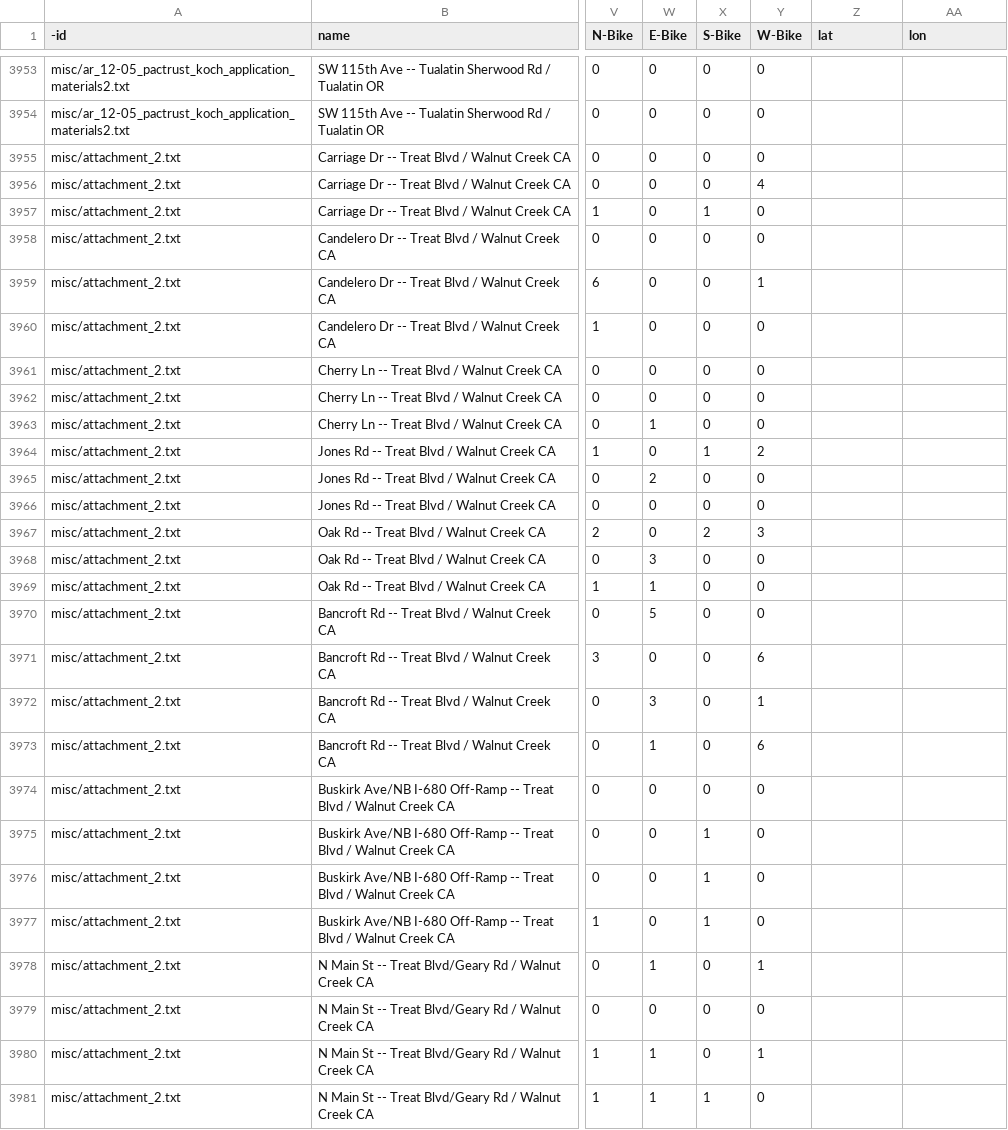
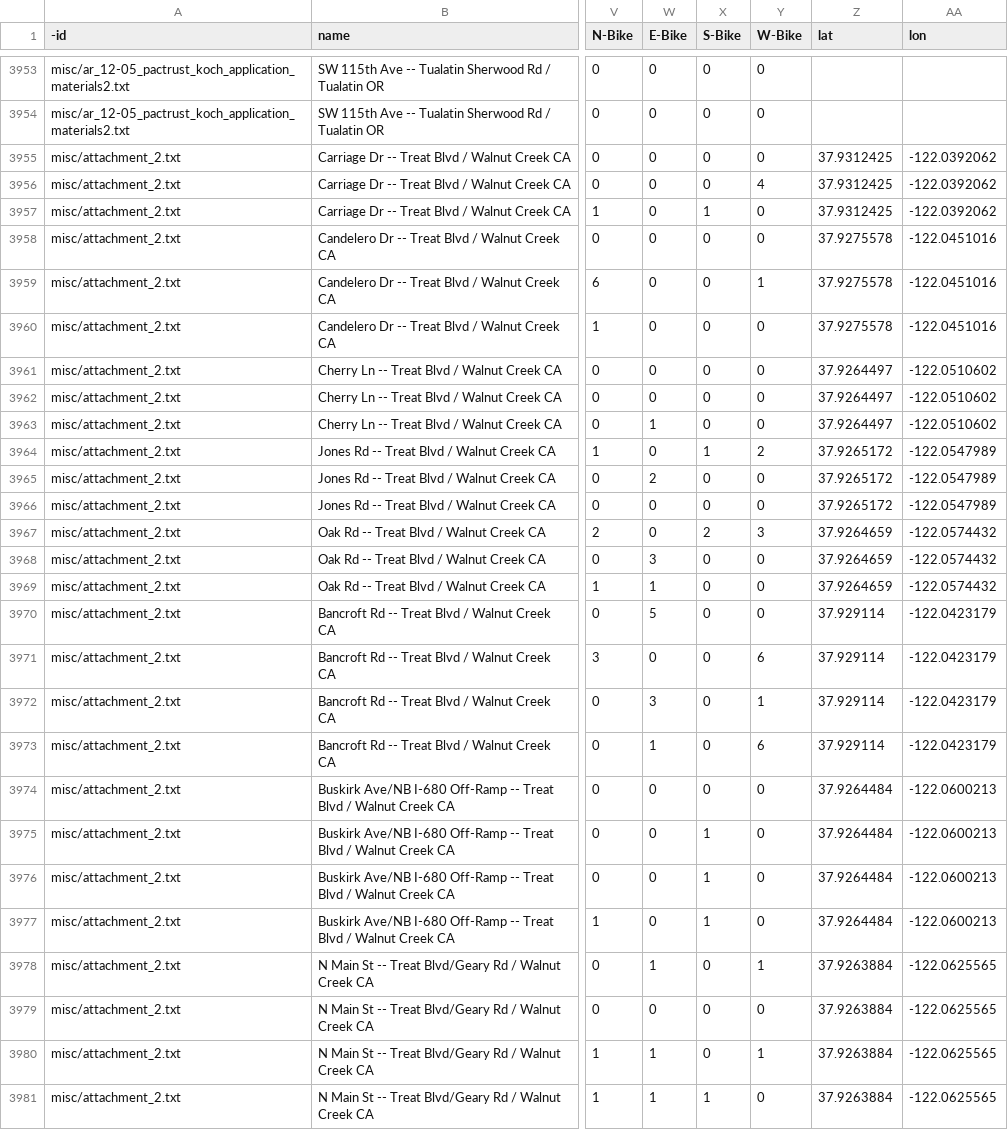
Before and after one commit to e-n-f/rtc-traffic-counts, a CSV file: counts-misc.csv, drawn as a sheet; only a part is shown, gaps mark what is left out; the diff covers the shown part only; the diff names each change by its address in the sheet, - before the commit and + after, or states it on an @@ line.

```diff
--- a/counts-misc.csv
+++ b/counts-misc.csv
-Z3955:Z3957 (lat): (empty)
+Z3955:Z3957 (lat): 37.9312425
-AA3955:AA3957 (lon): (empty)
+AA3955:AA3957 (lon): -122.0392062
-Z3958:Z3960 (lat): (empty)
+Z3958:Z3960 (lat): 37.9275578
-AA3958:AA3960 (lon): (empty)
+AA3958:AA3960 (lon): -122.0451016
-Z3961:Z3963 (lat): (empty)
+Z3961:Z3963 (lat): 37.9264497
-AA3961:AA3963 (lon): (empty)
+AA3961:AA3963 (lon): -122.0510602
-Z3964:Z3966 (lat): (empty)
+Z3964:Z3966 (lat): 37.9265172
-AA3964:AA3966 (lon): (empty)
+AA3964:AA3966 (lon): -122.0547989
-Z3967:Z3969 (lat): (empty)
+Z3967:Z3969 (lat): 37.9264659
-AA3967:AA3969 (lon): (empty)
+AA3967:AA3969 (lon): -122.0574432
-Z3970:Z3973 (lat): (empty)
+Z3970:Z3973 (lat): 37.929114
-AA3970:AA3973 (lon): (empty)
+AA3970:AA3973 (lon): -122.0423179
-Z3974:Z3977 (lat): (empty)
+Z3974:Z3977 (lat): 37.9264484
-AA3974:AA3977 (lon): (empty)
+AA3974:AA3977 (lon): -122.0600213
-Z3978:Z3981 (lat): (empty)
+Z3978:Z3981 (lat): 37.9263884
-AA3978:AA3981 (lon): (empty)
+AA3978:AA3981 (lon): -122.0625565
```
Also changed, not shown: 118 edited cells elsewhere in this file, 1 other file.
